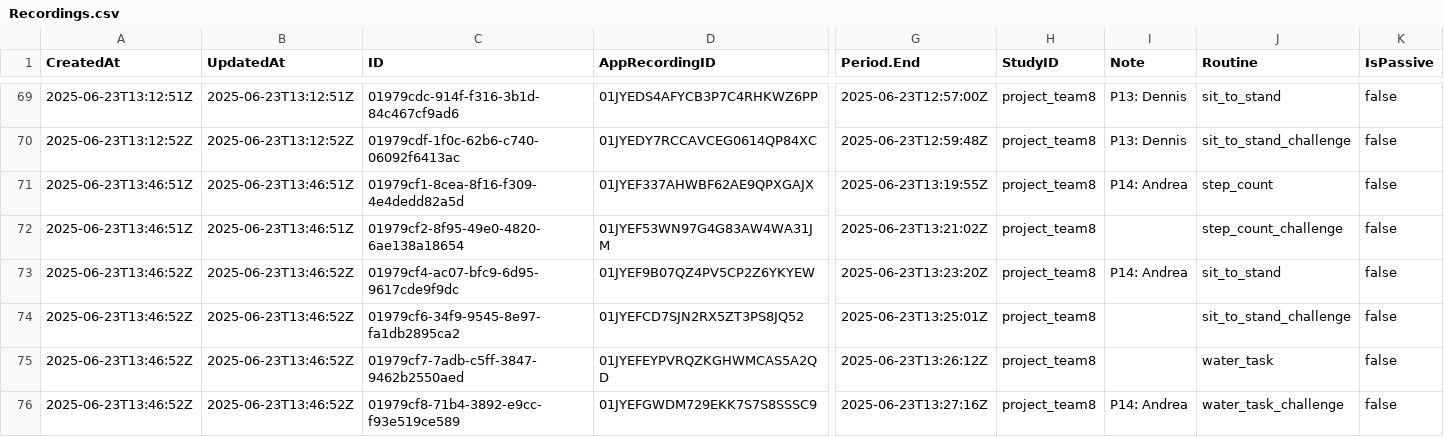
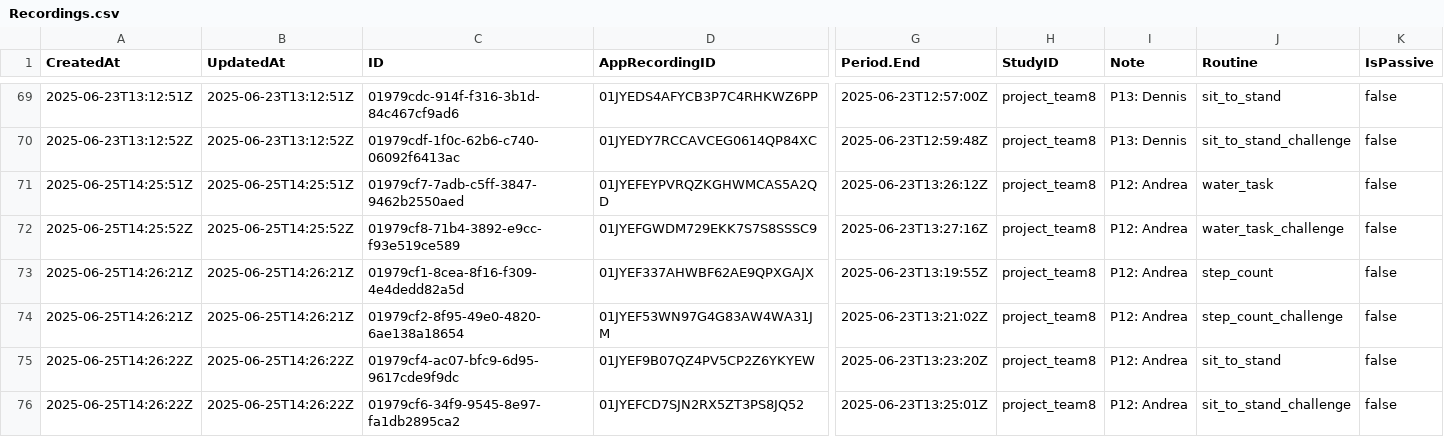
Before and after one commit to parissashahabi/Data-Science-for-Wearables, a CSV file: Recordings.csv, drawn as a sheet; only a part is shown, gaps mark what is left out; removed rows and columns are numbered as before the commit, all else as after; rows hold the shown columns only; the diff names each change by its address in the sheet, - before the commit and + after, or states it on an @@ line.

Commit message:
Fix data labels

```diff
--- a/Recordings.csv
+++ b/Recordings.csv
+row 71: 2025-06-25T14:25:51Z | 2025-06-25T14:25:51Z | 01979cf7-7adb-c5ff-3847-9462b2550aed | 01JYEFEYPVRQZKGHWMCAS5A2QD | 2025-06-23T13:26:12Z | project_team8 | P12: Andrea | water_task | false
+row 72: 2025-06-25T14:25:52Z | 2025-06-25T14:25:52Z | 01979cf8-71b4-3892-e9cc-f93e519ce589 | 01JYEFGWDM729EKK7S7S8SSSC9 | 2025-06-23T13:27:16Z | project_team8 | P12: Andrea | water_task_challenge | false
-A73:A74 (CreatedAt): 2025-06-23T13:46:51Z
+A73:A74 (CreatedAt): 2025-06-25T14:26:21Z
-B73:B74 (UpdatedAt): 2025-06-23T13:46:51Z
+B73:B74 (UpdatedAt): 2025-06-25T14:26:21Z
-I73 (Note): P14: Andrea
+I73 (Note): P12: Andrea
-I74 (Note): (empty)
+I74 (Note): P12: Andrea
-A75:A76 (CreatedAt): 2025-06-23T13:46:52Z
+A75:A76 (CreatedAt): 2025-06-25T14:26:22Z
-B75:B76 (UpdatedAt): 2025-06-23T13:46:52Z
+B75:B76 (UpdatedAt): 2025-06-25T14:26:22Z
-I75 (Note): P14: Andrea
+I75 (Note): P12: Andrea
-I76 (Note): (empty)
+I76 (Note): P12: Andrea
-row 75: 2025-06-23T13:46:52Z | 2025-06-23T13:46:52Z | 01979cf7-7adb-c5ff-3847-9462b2550aed | 01JYEFEYPVRQZKGHWMCAS5A2QD | 2025-06-23T13:26:12Z | project_team8 |  | water_task | false
-row 76: 2025-06-23T13:46:52Z | 2025-06-23T13:46:52Z | 01979cf8-71b4-3892-e9cc-f93e519ce589 | 01JYEFGWDM729EKK7S7S8SSSC9 | 2025-06-23T13:27:16Z | project_team8 | P14: Andrea | water_task_challenge | false
```
Also changed, not shown: Recordings_Signals.csv, Recordings_Signals_Measures.csv, 1 other file.
